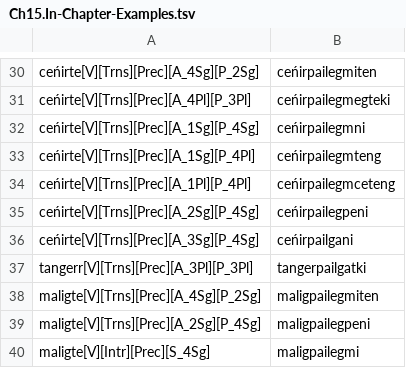
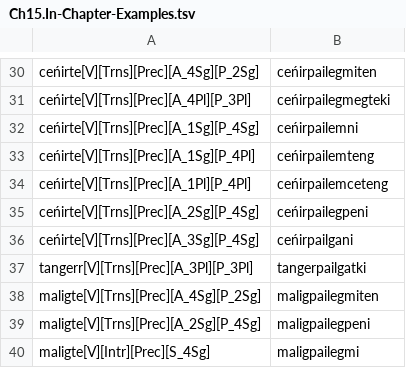
Before and after one commit to giellalt/lang-esu, a TSV file: esu.pairs.gold/Ch15.In-Chapter-Examples.tsv, drawn as a sheet; only a part is shown, gaps mark what is left out.

```diff
--- a/esu.pairs.gold/Ch15.In-Chapter-Examples.tsv
+++ b/esu.pairs.gold/Ch15.In-Chapter-Examples.tsv
@@ -31,5 +31,5 @@ ceńirte[V][Trns][Prec][A_4Sg][P_2Sg]	ceńirpailegmiten
 ceńirte[V][Trns][Prec][A_4Pl][P_3Pl]	ceńirpailegmegteki
-ceńirte[V][Trns][Prec][A_1Sg][P_4Sg]	ceńirpailegmni
-ceńirte[V][Trns][Prec][A_1Sg][P_4Pl]	ceńirpailegmteng
-ceńirte[V][Trns][Prec][A_1Pl][P_4Pl]	ceńirpailegmceteng
+ceńirte[V][Trns][Prec][A_1Sg][P_4Sg]	ceńirpailemni
+ceńirte[V][Trns][Prec][A_1Sg][P_4Pl]	ceńirpailemteng
+ceńirte[V][Trns][Prec][A_1Pl][P_4Pl]	ceńirpailemceteng
 ceńirte[V][Trns][Prec][A_2Sg][P_4Sg]	ceńirpailegpeni
```
Also changed, not shown: esu.pairs.gold/Ch16.In-Chapter-Examples.tsv.
